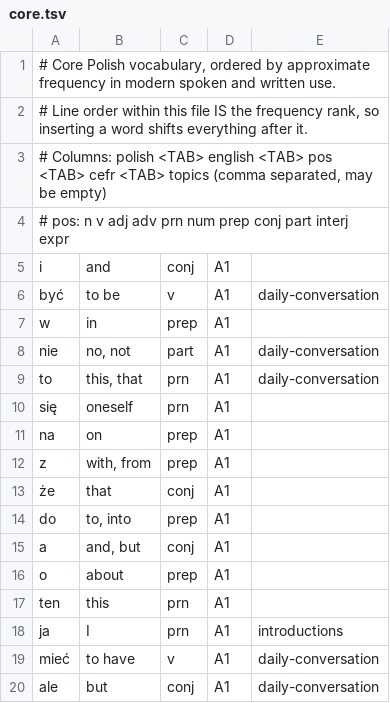
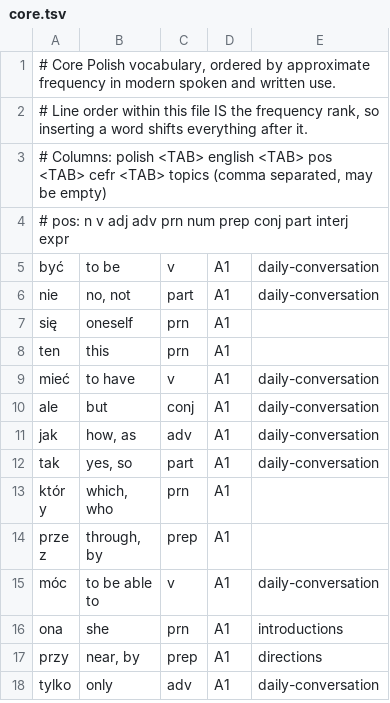
Before and after one commit to Victor-Karabin/lexicon_pl, a TSV file: tools/vocabulary/corpus/core.tsv, drawn as a sheet; only a part is shown; the shorter side is filled out with more unchanged rows; the diff covers the shown part only; the diff names each change by its address in the sheet, - before the commit and + after, or states it on an @@ line.

```diff
--- a/tools/vocabulary/corpus/core.tsv
+++ b/tools/vocabulary/corpus/core.tsv
-row 5: i | and | conj | A1
-row 7: w | in | prep | A1
-row 9: to | this, that | prn | A1 | daily-conversation
-row 11: na | on | prep | A1
-row 12: z | with, from | prep | A1
-row 13: że | that | conj | A1
-row 14: do | to, into | prep | A1
-row 15: a | and, but | conj | A1
-row 16: o | about | prep | A1
-row 18: ja | I | prn | A1 | introductions
```
Also changed, not shown: 11 removed rows elsewhere in this file, tools/vocabulary/corpus/topics/advanced.tsv, tools/vocabulary/corpus/topics/social.tsv, 7 other files.
